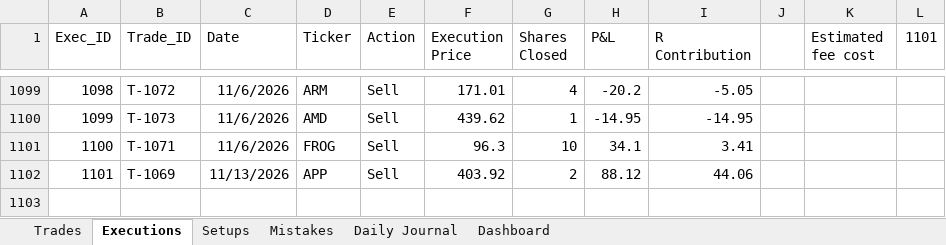
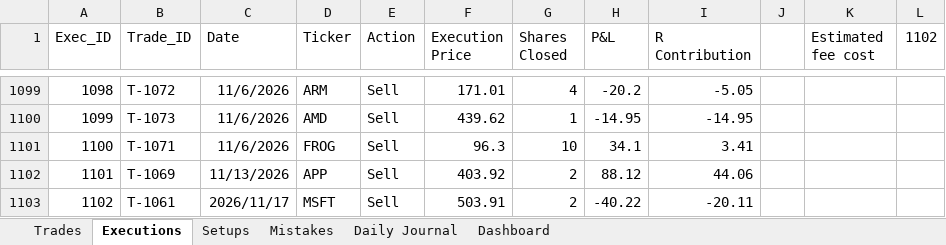
Before and after one commit to alonsome/Trading, an Excel workbook: New tracking file2.xlsx, sheet Executions, drawn as a sheet; only a part is shown, gaps mark what is left out; values as stored, in another font and other column widths than the file's, no borders; table styles not drawn; the diff names each change by its address in the sheet, - before the commit and + after, or states it on an @@ line.

```diff
--- a/New tracking file2.xlsx (sheet Executions)
+++ b/New tracking file2.xlsx (sheet Executions)
-L1: 1101
+L1: 1102
+row 1103: 1102 | T-1061 | 2026/11/17 | MSFT | Sell | 503.91 | 2 | -40.22 | -20.11
```
Also changed, not shown: sheet Dashboard, sheet Setups, sheet Trades, charts or pictures.
